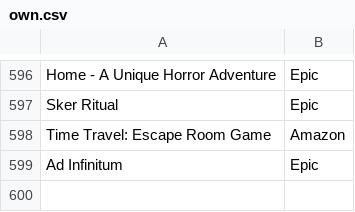
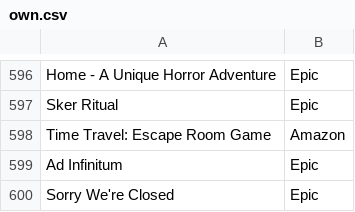
Before and after one commit to andguerreiro/games, a CSV file: own.csv, drawn as a sheet; only a part is shown, gaps mark what is left out.

Commit message:
Update own.csv

```diff
--- a/own.csv
+++ b/own.csv
@@ -599 +599,2 @@ Time Travel: Escape Room Game,Amazon
 Ad Infinitum,Epic
+Sorry We're Closed,Epic
```
